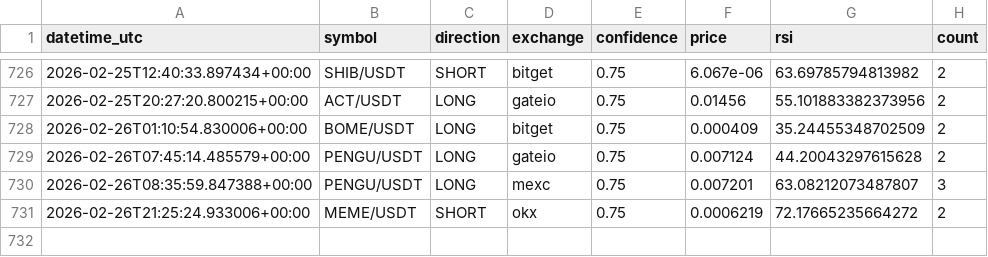
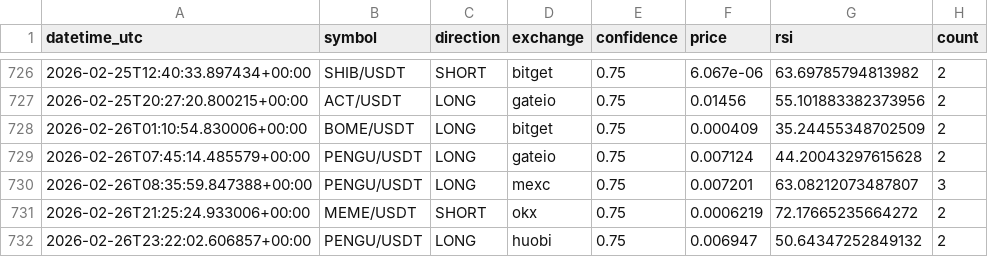
Before and after one commit to anilrajtiwari/Oct1, a CSV file: confirmed_signals_log.csv, drawn as a sheet; only a part is shown, gaps mark what is left out.

Commit message:
Add confirmed signal: PENGU/USDT LONG

```diff
--- a/confirmed_signals_log.csv
+++ b/confirmed_signals_log.csv
@@ -731 +731,2 @@ datetime_utc,symbol,direction,exchange,confidence,price,rsi,count
 2026-02-26T21:25:24.933006+00:00,MEME/USDT,SHORT,okx,0.75,0.0006219,72.17665235664272,2
+2026-02-26T23:22:02.606857+00:00,PENGU/USDT,LONG,huobi,0.75,0.006947,50.64347252849132,2
```
